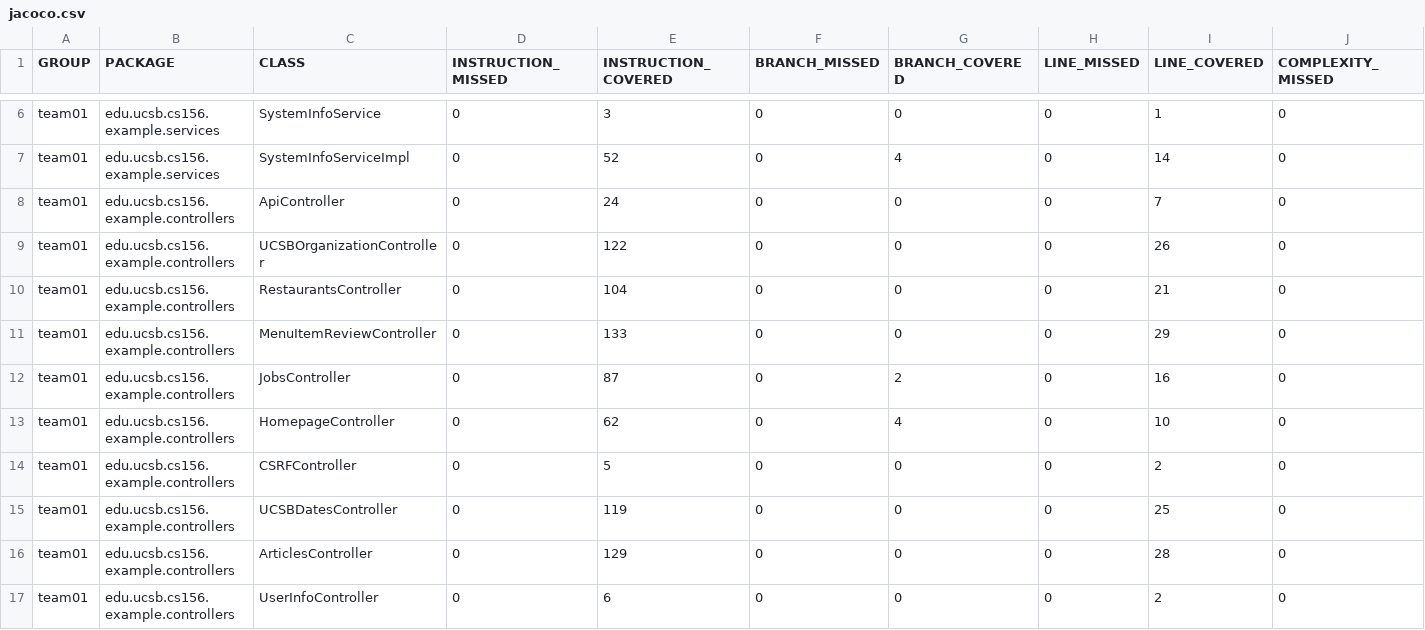
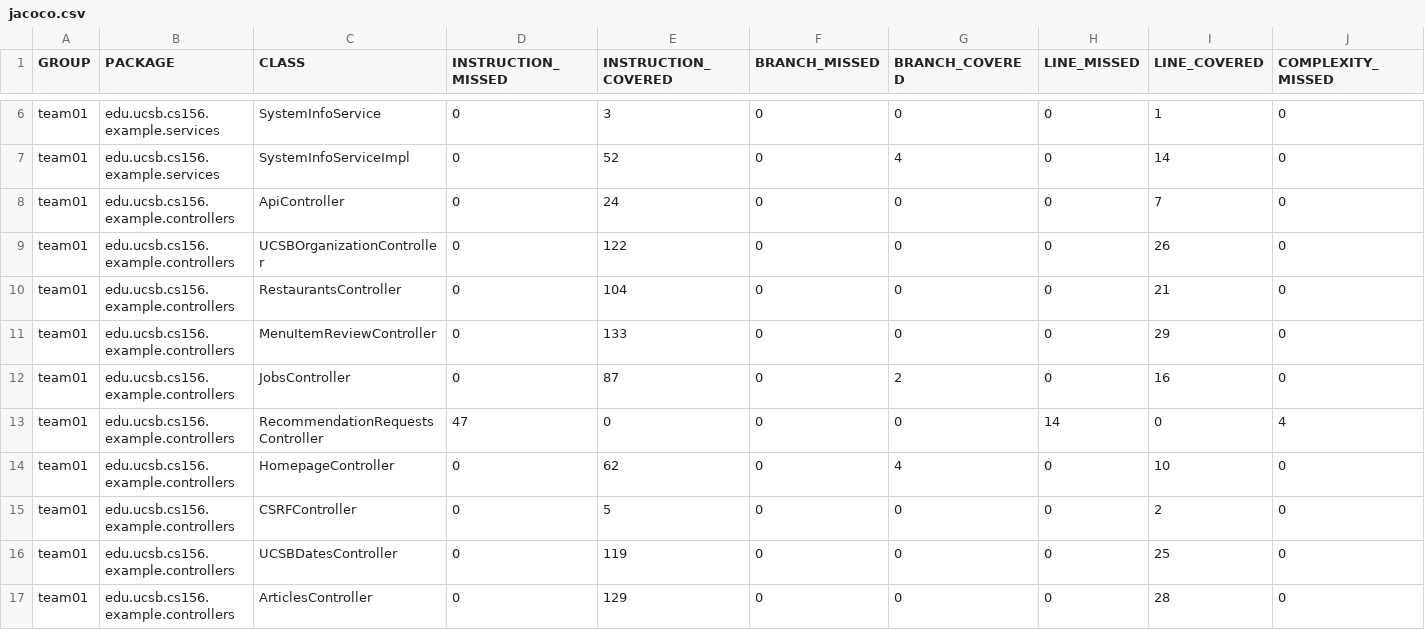
Before and after one commit to ucsb-cs156-s25/team01-s25-08, a CSV file: jacoco/jacoco.csv, drawn as a sheet; only a part is shown, gaps mark what is left out; the shorter side is filled out with more unchanged rows; rows hold the shown columns only; the diff names each change by its address in the sheet, - before the commit and + after, or states it on an @@ line.

Commit message:
Deploying to gh-pages from @ ucsb-cs156-s25/team01-s25-08@9d5b444ed956a33324f0acb6300bf1c36909ab71 🚀

```diff
--- a/jacoco/jacoco.csv
+++ b/jacoco/jacoco.csv
+row 13: team01 | edu.ucsb.cs156.example.controllers | RecommendationRequestsController | 47 | 0 | 0 | 0 | 14 | 0 | 4
```
Also changed, not shown: 9 other files.
